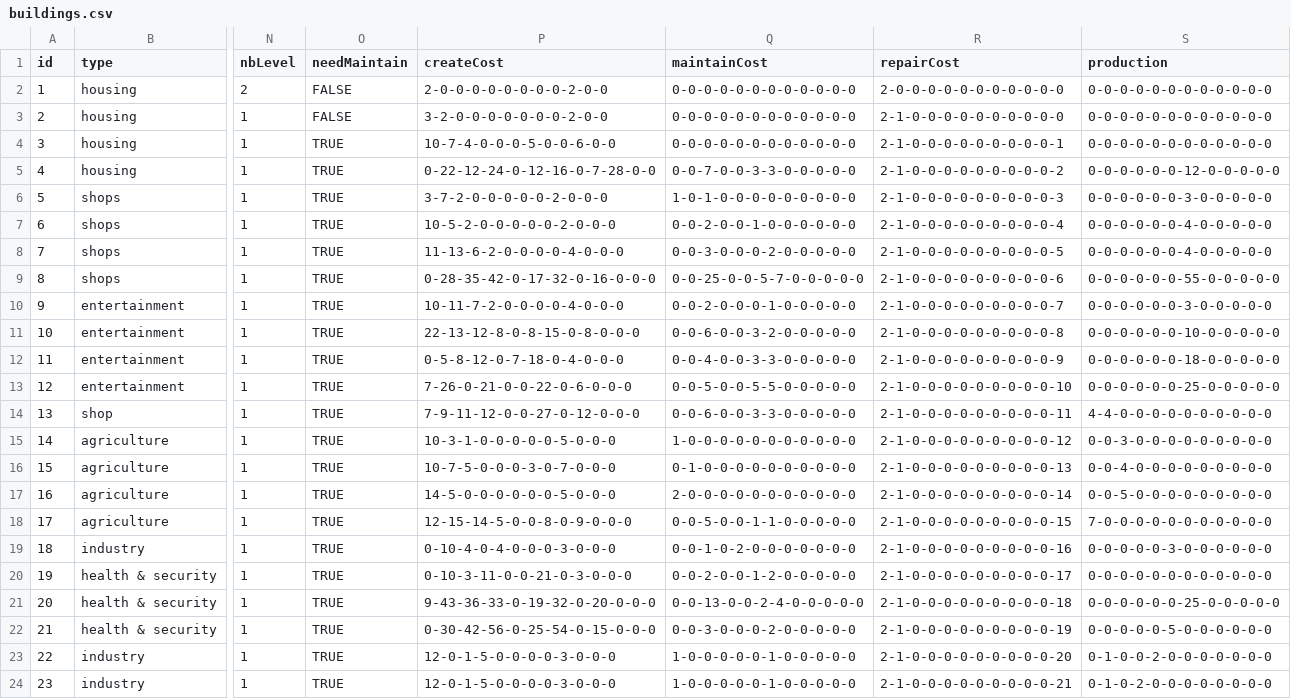
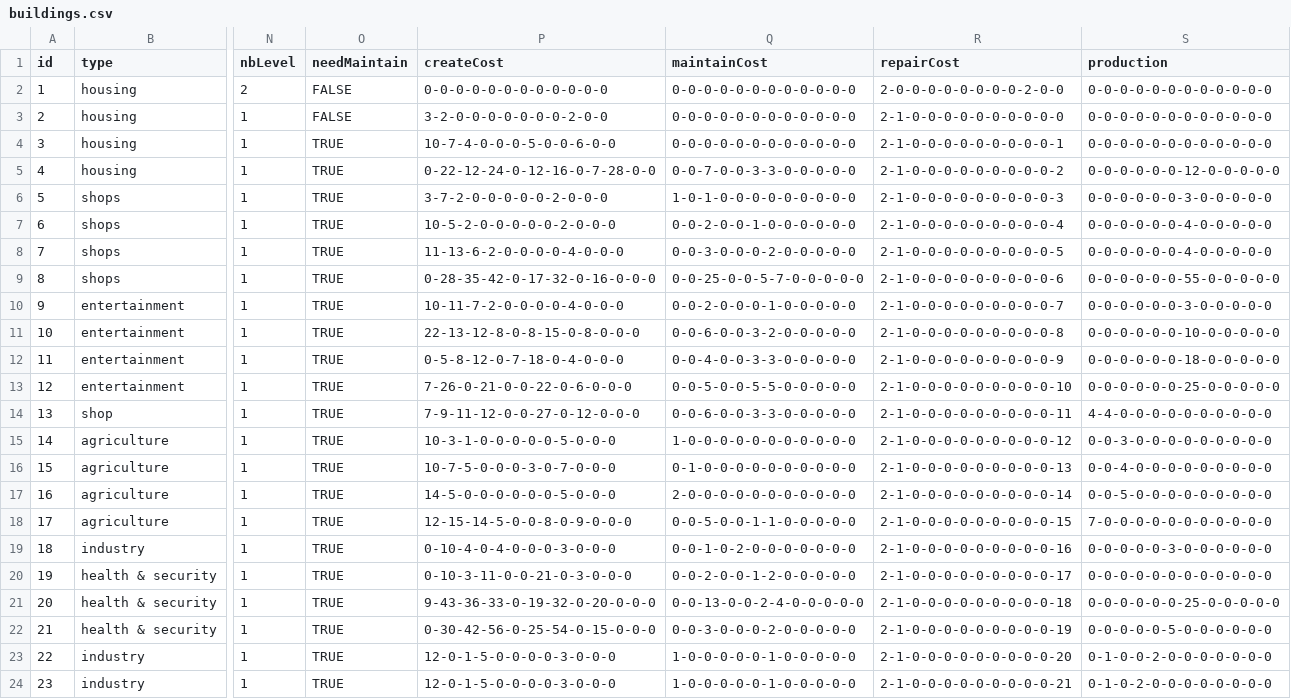
Before and after one commit to irisdv/FrensLands-front, a CSV file: dist/server/data/buildings.csv, drawn as a sheet; only a part is shown, gaps mark what is left out; the diff names each change by its address in the sheet, - before the commit and + after, or states it on an @@ line.

Commit message:
update repair action

```diff
--- a/dist/server/data/buildings.csv
+++ b/dist/server/data/buildings.csv
-P2 (createCost): 2-0-0-0-0-0-0-0-0-2-0-0
+P2 (createCost): 0-0-0-0-0-0-0-0-0-0-0-0
-R2 (repairCost): 2-0-0-0-0-0-0-0-0-0-0-0
+R2 (repairCost): 2-0-0-0-0-0-0-0-0-2-0-0
```
Also changed, not shown: 6 other files.
